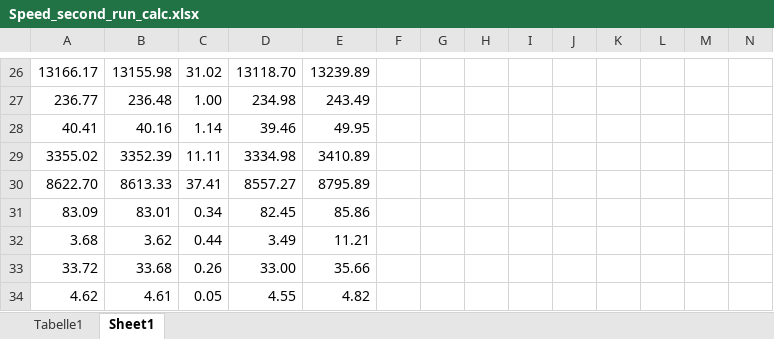
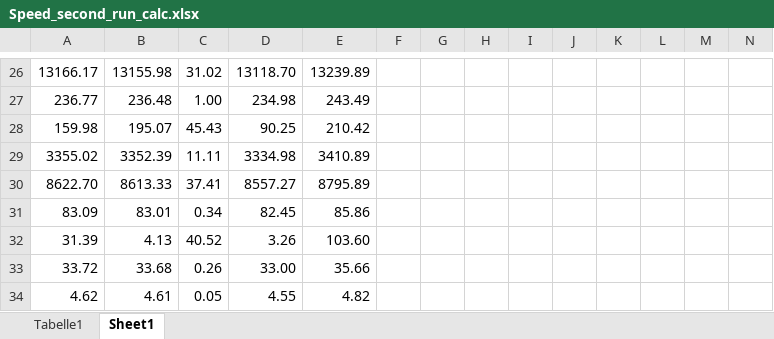
Before and after one commit to FHOOEAIST/coffee-burns-snake, an Excel workbook: Speed_second_run_calc.xlsx, sheet Sheet1, drawn as a sheet; only a part is shown, gaps mark what is left out; values as stored, in another font and other column widths than the file's, no borders; removed rows and columns are numbered as before the commit, all else as after; rows hold the shown columns only; the diff covers the shown part only; the diff names each change by its address in the sheet, - before the commit and + after, or states it on an @@ line.

```diff
--- a/Speed_second_run_calc.xlsx (sheet Sheet1)
+++ b/Speed_second_run_calc.xlsx (sheet Sheet1)
-row 28: 40.41 | 40.16 | 1.14 | 39.46 | 49.95
+row 28: 159.98 | 195.07 | 45.43 | 90.25 | 210.42
-row 32: 3.68 | 3.62 | 0.44 | 3.49 | 11.21
+row 32: 31.39 | 4.13 | 40.52 | 3.26 | 103.60
```
Also changed, not shown: 4 added rows, 4 removed rows and 30 edited cells elsewhere in this sheet, sheet Tabelle1, Speed_second_run.xlsx, 2 other files.
